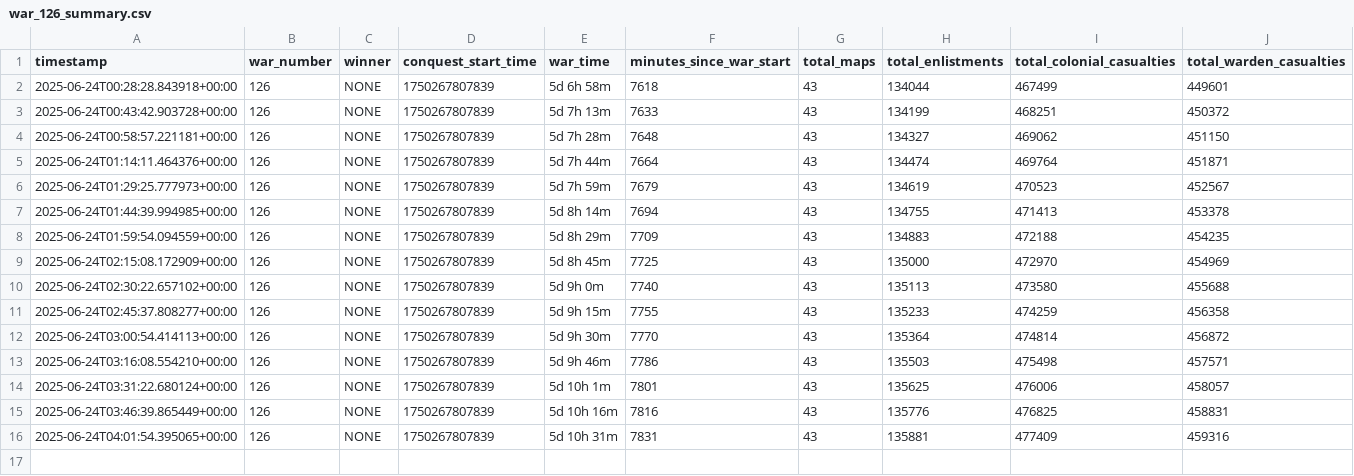
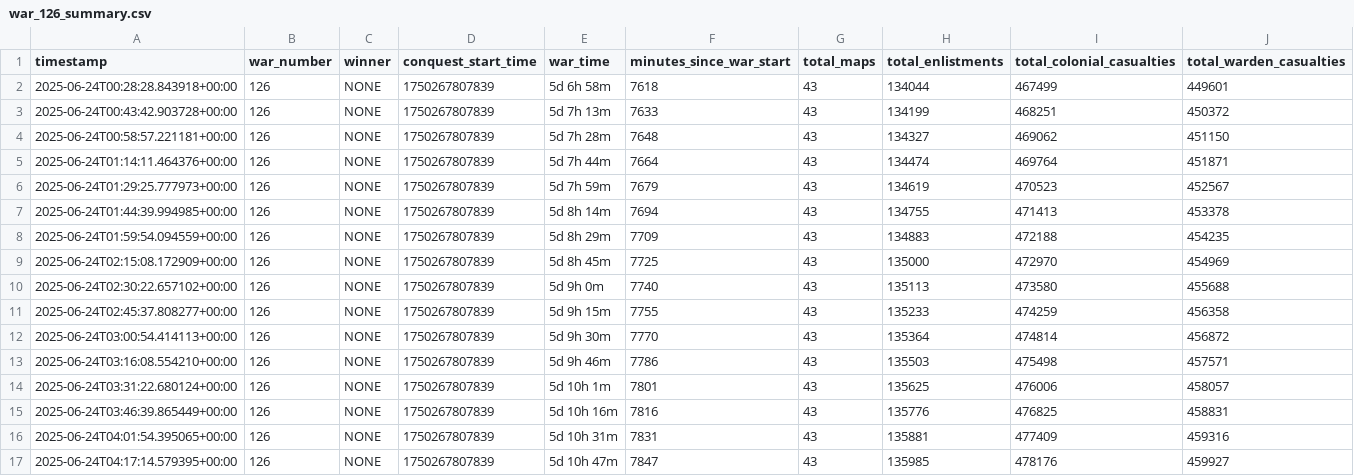
Before and after one commit to ZainMGit/Foxhole_Prediction_Model, a CSV file: war_data/war_126_summary.csv, drawn as a sheet; the diff names each change by its address in the sheet, - before the commit and + after, or states it on an @@ line.

```diff
--- a/war_data/war_126_summary.csv
+++ b/war_data/war_126_summary.csv
+row 17: 2025-06-24T04:17:14.579395+00:00 | 126 | NONE | 1750267807839 | 5d 10h 47m | 7847 | 43 | 135985 | 478176 | 459927
```
Also changed, not shown: war_data/war_126.csv, 1 other file.
